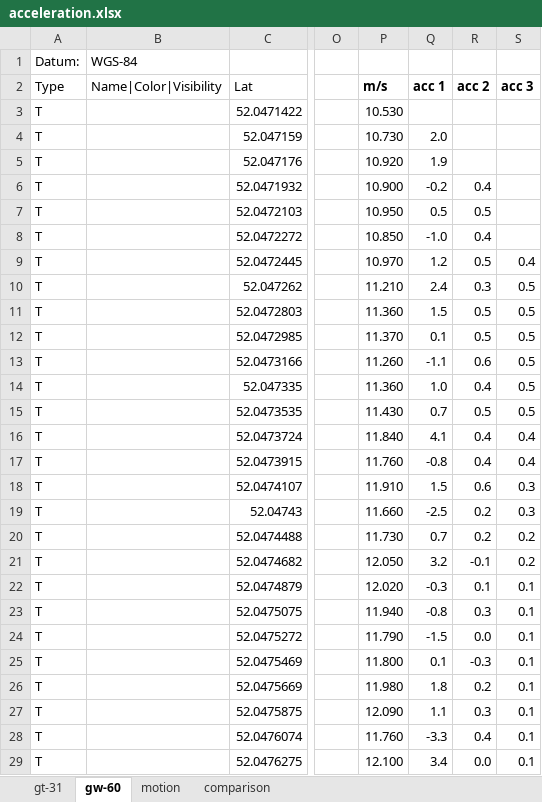
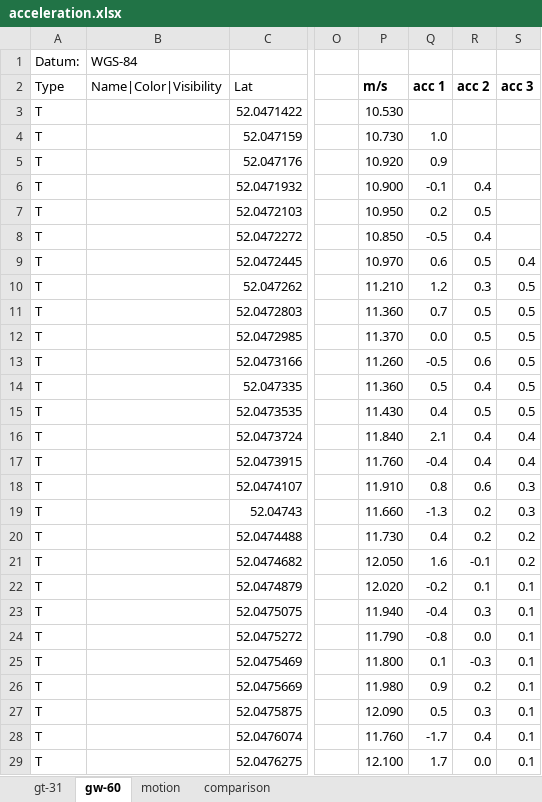
Before and after one commit to Logiqx/gps-guides, an Excel workbook: sessions/20220404/analysis/acceleration.xlsx, sheet gw-60, drawn as a sheet; only a part is shown, gaps mark what is left out; values as stored, in another font and other column widths than the file's, no borders; charts and pictures not drawn; the diff covers the shown part only; the diff names each change by its address in the sheet, - before the commit and + after, or states it on an @@ line.

```diff
--- a/sessions/20220404/analysis/acceleration.xlsx (sheet gw-60)
+++ b/sessions/20220404/analysis/acceleration.xlsx (sheet gw-60)
-Q4 (acc 1): 2.0
+Q4 (acc 1): 1.0
-Q5 (acc 1): 1.9
+Q5 (acc 1): 0.9
-Q6 (acc 1): -0.2
+Q6 (acc 1): -0.1
-Q7 (acc 1): 0.5
+Q7 (acc 1): 0.2
-Q8 (acc 1): -1.0
+Q8 (acc 1): -0.5
-Q9 (acc 1): 1.2
+Q9 (acc 1): 0.6
-Q10 (acc 1): 2.4
+Q10 (acc 1): 1.2
-Q11 (acc 1): 1.5
+Q11 (acc 1): 0.7
-Q12 (acc 1): 0.1
+Q12 (acc 1): 0.0
-Q13 (acc 1): -1.1
+Q13 (acc 1): -0.5
-Q14 (acc 1): 1.0
+Q14 (acc 1): 0.5
-Q15 (acc 1): 0.7
+Q15 (acc 1): 0.4
-Q16 (acc 1): 4.1
+Q16 (acc 1): 2.1
-Q17 (acc 1): -0.8
+Q17 (acc 1): -0.4
-Q18 (acc 1): 1.5
+Q18 (acc 1): 0.8
-Q19 (acc 1): -2.5
+Q19 (acc 1): -1.3
-Q20 (acc 1): 0.7
+Q20 (acc 1): 0.4
-Q21 (acc 1): 3.2
+Q21 (acc 1): 1.6
-Q22 (acc 1): -0.3
+Q22 (acc 1): -0.2
-Q23 (acc 1): -0.8
+Q23 (acc 1): -0.4
-Q24 (acc 1): -1.5
+Q24 (acc 1): -0.8
-Q26 (acc 1): 1.8
+Q26 (acc 1): 0.9
-Q27 (acc 1): 1.1
+Q27 (acc 1): 0.5
-Q28 (acc 1): -3.3
+Q28 (acc 1): -1.7
-Q29 (acc 1): 3.4
+Q29 (acc 1): 1.7
```
Also changed, not shown: 212 edited cells elsewhere in this sheet, formulas that keep their value, charts or pictures, 1 other file.
